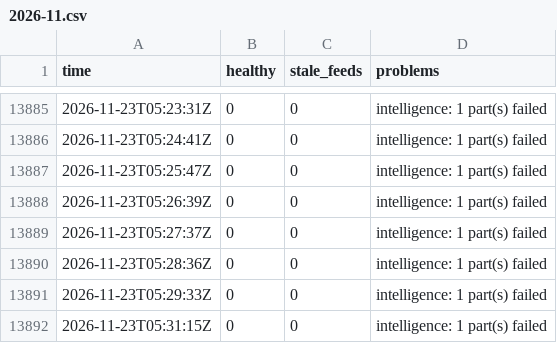
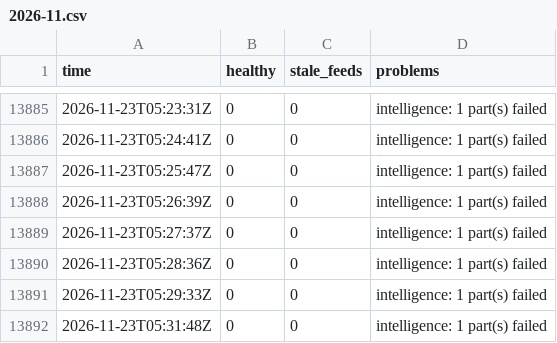
Before and after one commit to Montezuma360/koochooloo-data, a CSV file: data/history/health/2026-11.csv, drawn as a sheet; only a part is shown, gaps mark what is left out.

```diff
--- a/data/history/health/2026-11.csv
+++ b/data/history/health/2026-11.csv
@@ -13891,2 +13891,2 @@ time,healthy,stale_feeds,problems
 2026-11-23T05:29:33Z,0,0,"intelligence: 1 part(s) failed"
-2026-11-23T05:31:15Z,0,0,"intelligence: 1 part(s) failed"
+2026-11-23T05:31:48Z,0,0,"intelligence: 1 part(s) failed"
```
Also changed, not shown: 32 other files.
